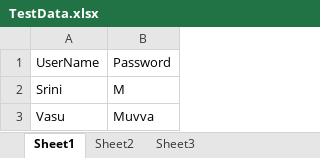
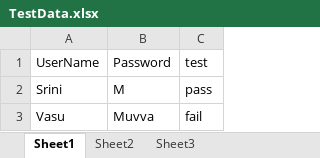
Before and after one commit to smuvw/Java_Examples, an Excel workbook: WebDriverExamples/TestData.xlsx, sheet Sheet1, drawn as a sheet; values as stored, in another font and other column widths than the file's, no borders; the diff names each change by its address in the sheet, - before the commit and + after, or states it on an @@ line.

```diff
--- a/WebDriverExamples/TestData.xlsx (sheet Sheet1)
+++ b/WebDriverExamples/TestData.xlsx (sheet Sheet1)
+column C, rows 1-3: test | pass | fail
```
Also changed, not shown: 15 other files.
